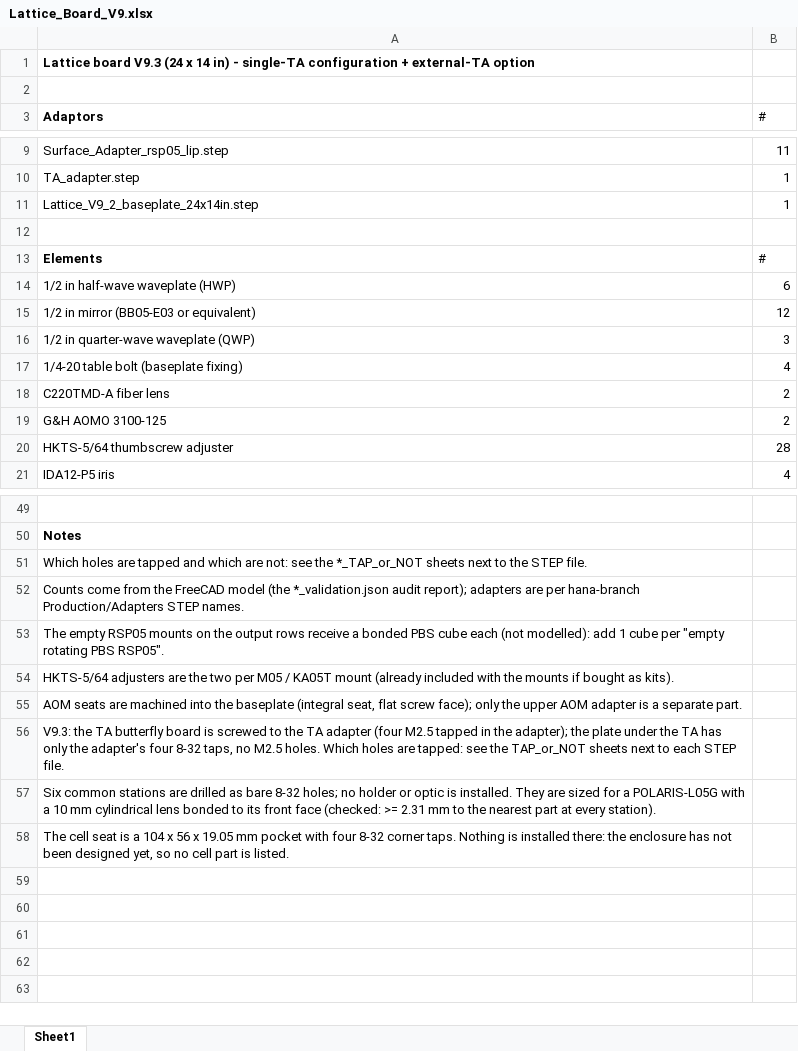
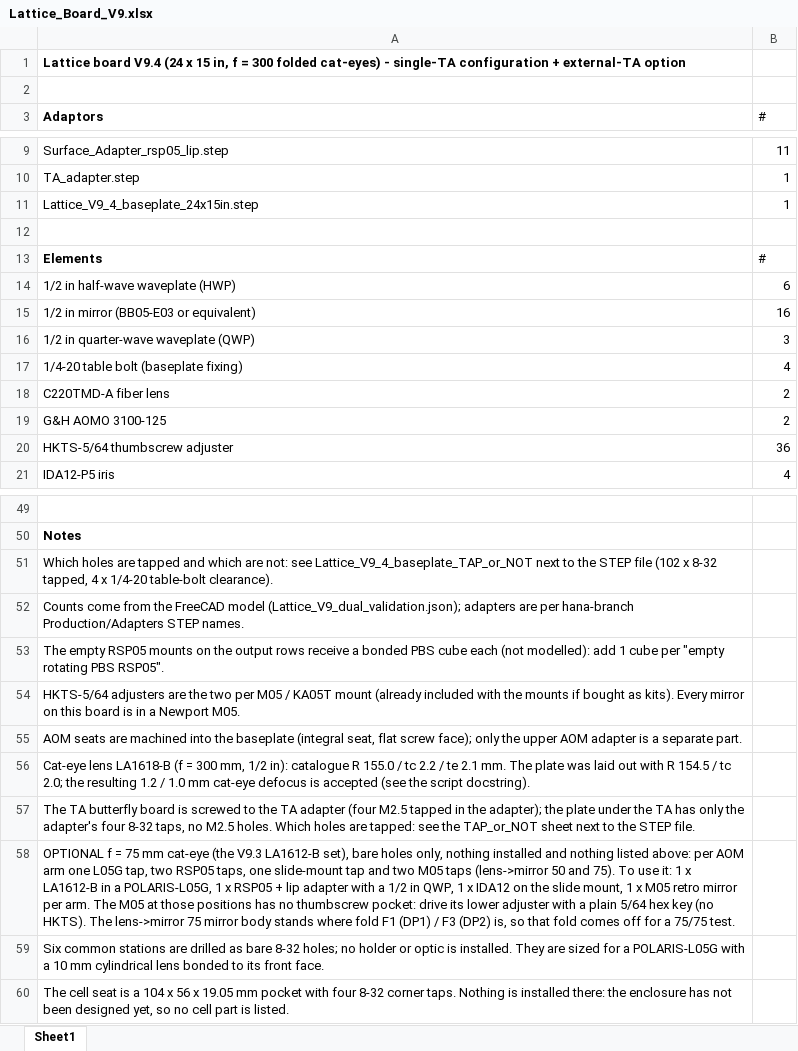
Before and after one commit to hybrid-lab/PyOpticL_Rubidium_System, an Excel workbook: Production/LatticeBoardV9/Lattice_Board_V9.xlsx, sheet Sheet1, drawn as a sheet; only a part is shown, gaps mark what is left out; values as stored, in another font and other column widths than the file's, no borders; the diff covers the shown part only; the diff names each change by its address in the sheet, - before the commit and + after, or states it on an @@ line.

```diff
--- a/Production/LatticeBoardV9/Lattice_Board_V9.xlsx (sheet Sheet1)
+++ b/Production/LatticeBoardV9/Lattice_Board_V9.xlsx (sheet Sheet1)
-A1 (Adaptors): Lattice board V9.3 (24 x 14 in) - single-TA…
+A1 (Adaptors): Lattice board V9.4 (24 x 15 in, f = 300 folded cat-eyes) - single-TA…
-A11 (Adaptors): Lattice_V9_2_baseplate_24x14in.step
+A11 (Adaptors): Lattice_V9_4_baseplate_24x15in.step
-B15 (#): 12
+B15 (#): 16
-B20 (#): 28
+B20 (#): 36
-A51 (Adaptors): …not: see the *_TAP_or_NOT sheets next to the STEP file.
+A51 (Adaptors): …not: see Lattice_V9_4_baseplate_TAP_or_NOT next to the STEP file (102 x 8-32 tapped, 4 x 1/4-20 table-bolt clearance).
-A52 (Adaptors): …FreeCAD model (the *_validation.json audit report); adapters are…
+A52 (Adaptors): …FreeCAD model (Lattice_V9_dual_validation.json); adapters are…
-A54 (Adaptors): …as kits).
+A54 (Adaptors): …as kits). Every mirror on this board is in a Newport M05.
-A56 (Adaptors): V9.3: the TA butterfly board is screwed to the TA adapter (four M2.5 tapped in the adapter); the plate under the TA has only the adapter's four 8-32 taps, no M2.5 holes. Which holes are tapped: see the TAP_or_NOT sheets next to each STEP file.
+A56 (Adaptors): Cat-eye lens LA1618-B (f = 300 mm, 1/2 in): catalogue R 155.0 / tc 2.2 / te 2.1 mm. The plate was laid out with R 154.5 / tc 2.0; the resulting 1.2 / 1.0 mm cat-eye defocus is accepted (see the script docstring).
-A57 (Adaptors): Six common stations are drilled as bare 8-32 holes; no holder or optic is installed. They are sized for a POLARIS-L05G with a 10 mm cylindrical lens bonded to its front face (checked: >= 2.31 mm to the nearest part at every station).
+A57 (Adaptors): The TA butterfly board is screwed to the TA adapter (four M2.5 tapped in the adapter); the plate under the TA has only the adapter's four 8-32 taps, no M2.5 holes. Which holes are tapped: see the TAP_or_NOT sheet next to the STEP file.
+row 58: OPTIONAL f = 75 mm cat-eye (the V9.3 LA1612-B set), bare holes only, nothing installed and nothing listed above: per AOM arm one L05G tap, two RSP05 taps, one slide-mount tap and two M05 taps (lens->mirror 50 and 75). To use it: 1 x LA1612-B in a POLARIS-L05G, 1 x RSP05 + lip adapter with a 1/2 in QWP, 1 x IDA12 on the slide mount, 1 x M05 retro mirror per arm. The M05 at those positions has no thumbscrew pocket: drive its lower adjuster with a plain 5/64 hex key (no HKTS). The lens->mirror 75 mirror body stands where fold F1 (DP1) / F3 (DP2) is, so that fold comes off for a 75/75 test.
+row 59: Six common stations are drilled as bare 8-32 holes; no holder or optic is installed. They are sized for a POLARIS-L05G with a 10 mm cylindrical lens bonded to its front face.
```
Also changed, not shown: 2 edited cells elsewhere in this sheet, 25 other files.
